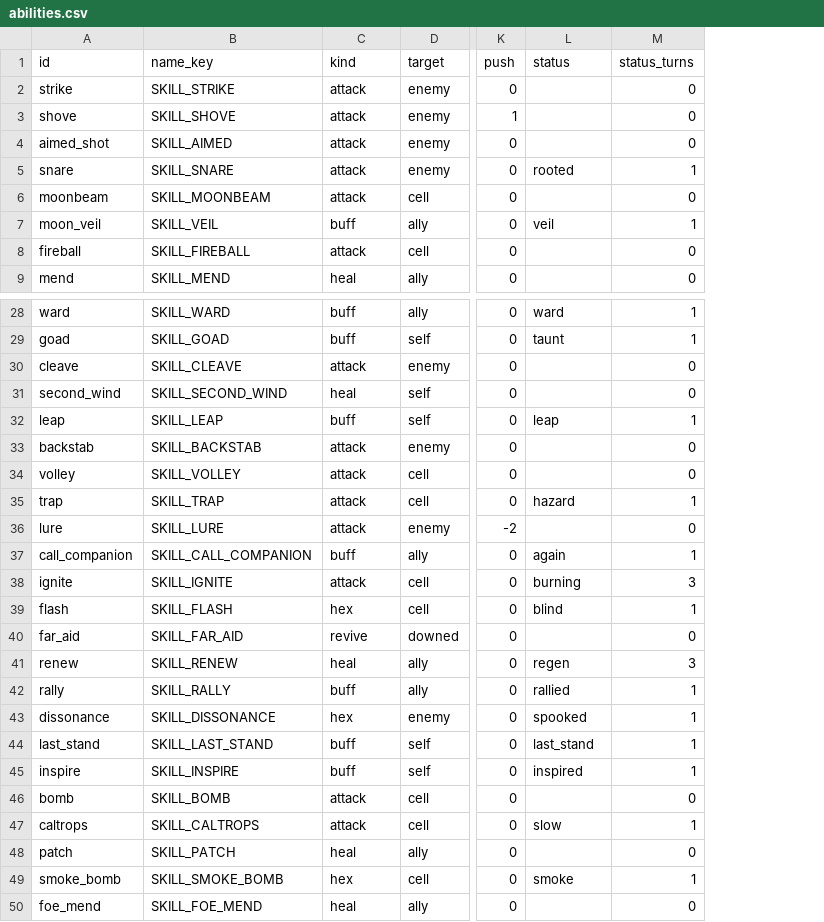
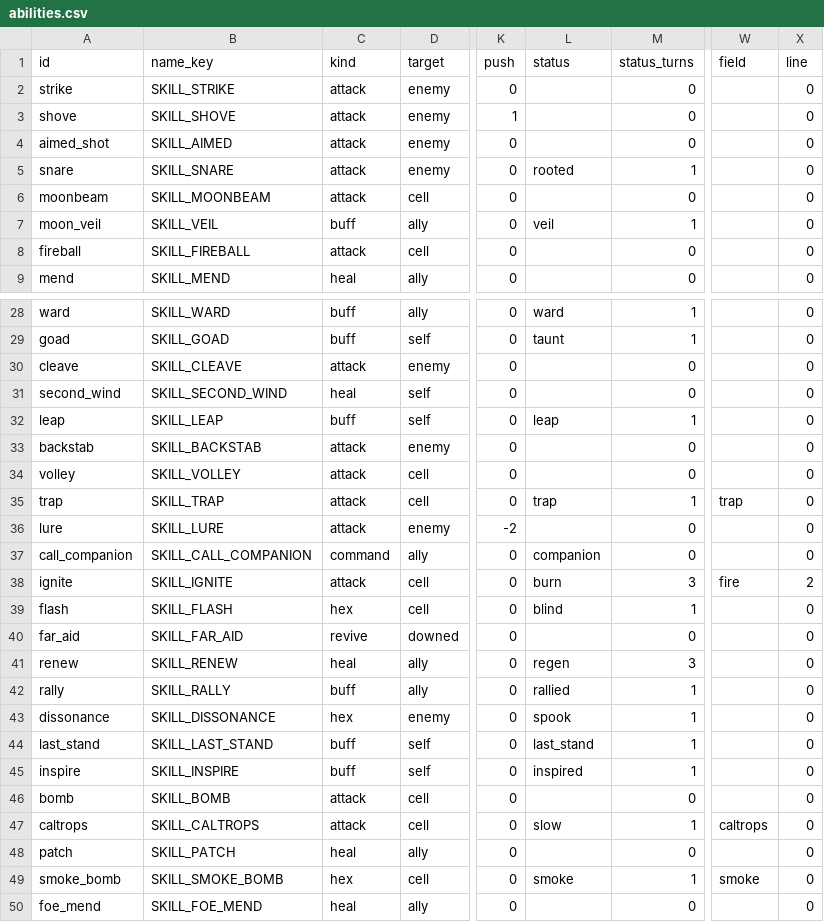
Before and after one commit to BrandonSigil/lodestone, a CSV file: game/data/abilities.csv, drawn as a sheet; only a part is shown, gaps mark what is left out; the diff names each change by its address in the sheet, - before the commit and + after, or states it on an @@ line.

```diff
--- a/game/data/abilities.csv
+++ b/game/data/abilities.csv
+column W (field), rows 35-49: trap |  |  | fire |  |  |  |  |  |  |  |  | caltrops |  | smoke
+column X (line), rows 2-9: all 0; rows 28-50: 0 | 0 | 0 | 0 | 0 | 0 | 0 | 0 | 0 | 0 | 2 | 0 | 0 | 0 | 0 | 0 | 0 | 0 | 0 | 0 | 0 | 0 | 0
-L35 (status): hazard
+L35 (status): trap
-C37 (kind): buff
+C37 (kind): command
-L37 (status): again
+L37 (status): companion
-M37 (status_turns): 1
+M37 (status_turns): 0
-L38 (status): burning
+L38 (status): burn
-L43 (status): spooked
+L43 (status): spook
```
Also changed, not shown: game/data/ability_upgrades.csv, game/data/combat.csv, 17 other files.
